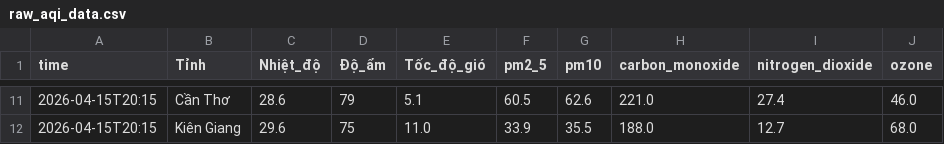
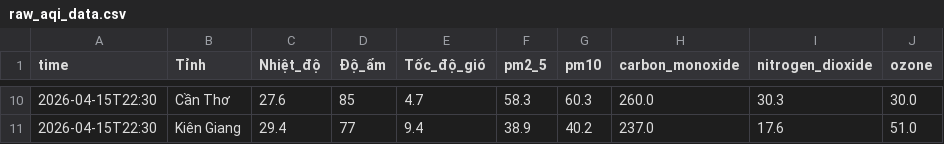
Before and after one commit to Aza126/AQI_Dashboard, a CSV file: raw_aqi_data.csv, drawn as a sheet; only a part is shown, gaps mark what is left out; the diff covers the shown part only.

```diff
--- a/raw_aqi_data.csv
+++ b/raw_aqi_data.csv
@@ -11,2 +10,2 @@ time,Tỉnh,Nhiệt_độ,Độ_ẩm,Tốc_độ_gió,pm2_5,pm10,carbon_monoxide
-2026-04-15T20:15,Cần Thơ,28.6,79,5.1,60.5,62.6,221.0,27.4,46.0
-2026-04-15T20:15,Kiên Giang,29.6,75,11.0,33.9,35.5,188.0,12.7,68.0
+2026-04-15T22:30,Cần Thơ,27.6,85,4.7,58.3,60.3,260.0,30.3,30.0
+2026-04-15T22:30,Kiên Giang,29.4,77,9.4,38.9,40.2,237.0,17.6,51.0
```
Also changed, not shown: 1 added row, 2 removed rows and 62 edited cells elsewhere in this file, processed_aqi_data.csv.
